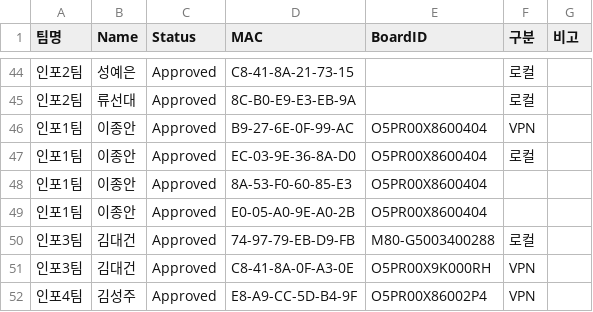
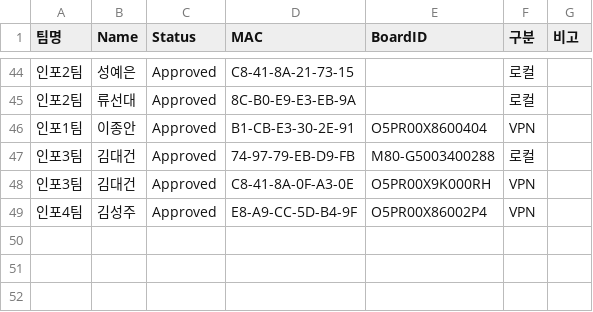
Before and after one commit to scshin8/Qgis, a CSV file: auth_list.csv, drawn as a sheet; only a part is shown, gaps mark what is left out.

Commit message:
Update auth_list.csv

```diff
--- a/auth_list.csv
+++ b/auth_list.csv
@@ -45,6 +45,3 @@
 인포2팀,류선대,Approved,8C-B0-E9-E3-EB-9A,,로컬,
-인포1팀,이종안,Approved,B9-27-6E-0F-99-AC,O5PR00X8600404,VPN,
-인포1팀,이종안,Approved,EC-03-9E-36-8A-D0,O5PR00X8600404,로컬,
-인포1팀,이종안,Approved,8A-53-F0-60-85-E3,O5PR00X8600404,,
-인포1팀,이종안,Approved,E0-05-A0-9E-A0-2B,O5PR00X8600404,,
+인포1팀,이종안,Approved,B1-CB-E3-30-2E-91,O5PR00X8600404,VPN,
 인포3팀,김대건,Approved,74-97-79-EB-D9-FB,M80-G5003400288,로컬,
```
